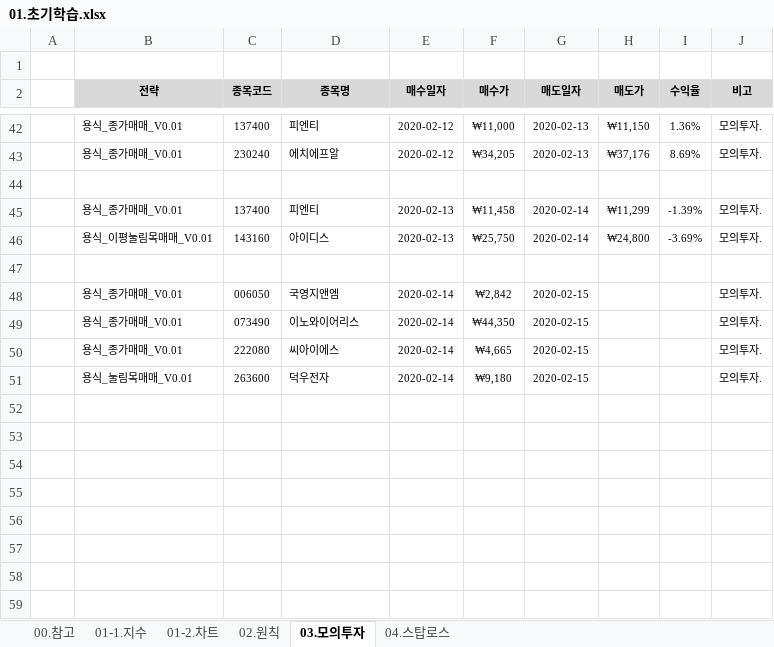
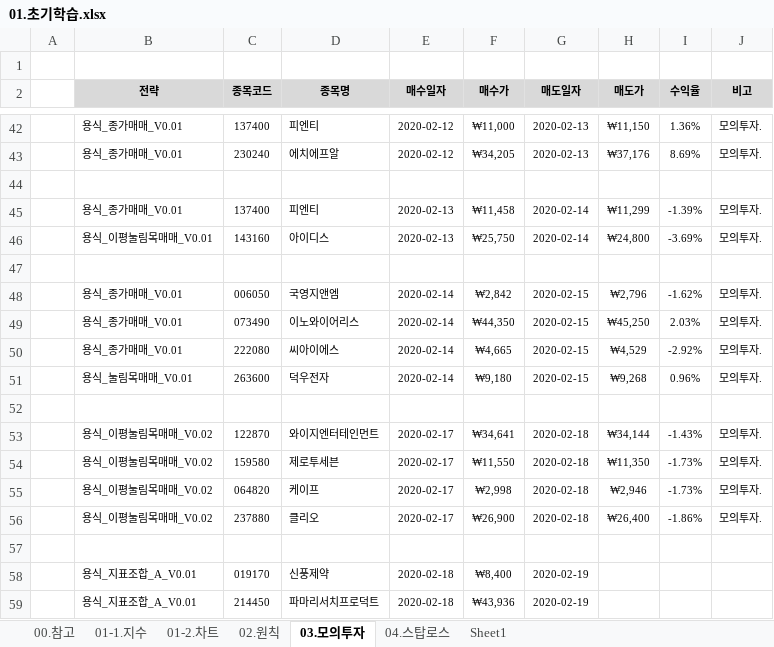
Before and after one commit to YongSoekChoeng/stocks, an Excel workbook: WorkShop/01.docs/01.초기학습.xlsx, sheet 03.모의투자, drawn as a sheet; only a part is shown, gaps mark what is left out; values as stored, in another font and other column widths than the file's, no borders; conditional formats not drawn; the diff names each change by its address in the sheet, - before the commit and + after, or states it on an @@ line.

```diff
--- a/WorkShop/01.docs/01.초기학습.xlsx (sheet 03.모의투자)
+++ b/WorkShop/01.docs/01.초기학습.xlsx (sheet 03.모의투자)
+sheet tab: Sheet1
-H48 (매도가): (empty)
+H48 (매도가): ₩2,796
-I48 (수익율): (empty)
+I48 (수익율): -1.62%
-H49 (매도가): (empty)
+H49 (매도가): ₩45,250
-I49 (수익율): (empty)
+I49 (수익율): 2.03%
-H50 (매도가): (empty)
+H50 (매도가): ₩4,529
-I50 (수익율): (empty)
+I50 (수익율): -2.92%
-H51 (매도가): (empty)
+H51 (매도가): ₩9,268
-I51 (수익율): (empty)
+I51 (수익율): 0.96%
+row 52: (empty)
+row 53:  | 용식_이평눌림목매매_V0.02 | 122870 | 와이지엔터테인먼트 | 2020-02-17 | ₩34,641 | 2020-02-18 | ₩34,144 | -1.43% | 모의투자.
+row 54:  | 용식_이평눌림목매매_V0.02 | 159580 | 제로투세븐 | 2020-02-17 | ₩11,550 | 2020-02-18 | ₩11,350 | -1.73% | 모의투자.
+row 55:  | 용식_이평눌림목매매_V0.02 | 064820 | 케이프 | 2020-02-17 | ₩2,998 | 2020-02-18 | ₩2,946 | -1.73% | 모의투자.
+row 56:  | 용식_이평눌림목매매_V0.02 | 237880 | 클리오 | 2020-02-17 | ₩26,900 | 2020-02-18 | ₩26,400 | -1.86% | 모의투자.
+row 57: (empty)
+row 58:  | 용식_지표조합_A_V0.01 | 019170 | 신풍제약 | 2020-02-18 | ₩8,400 | 2020-02-19
+row 59:  | 용식_지표조합_A_V0.01 | 214450 | 파마리서치프로덕트 | 2020-02-18 | ₩43,936 | 2020-02-19
```
Also changed, not shown: sheet 02.원칙, sheet 00.참고, hidden cells.
